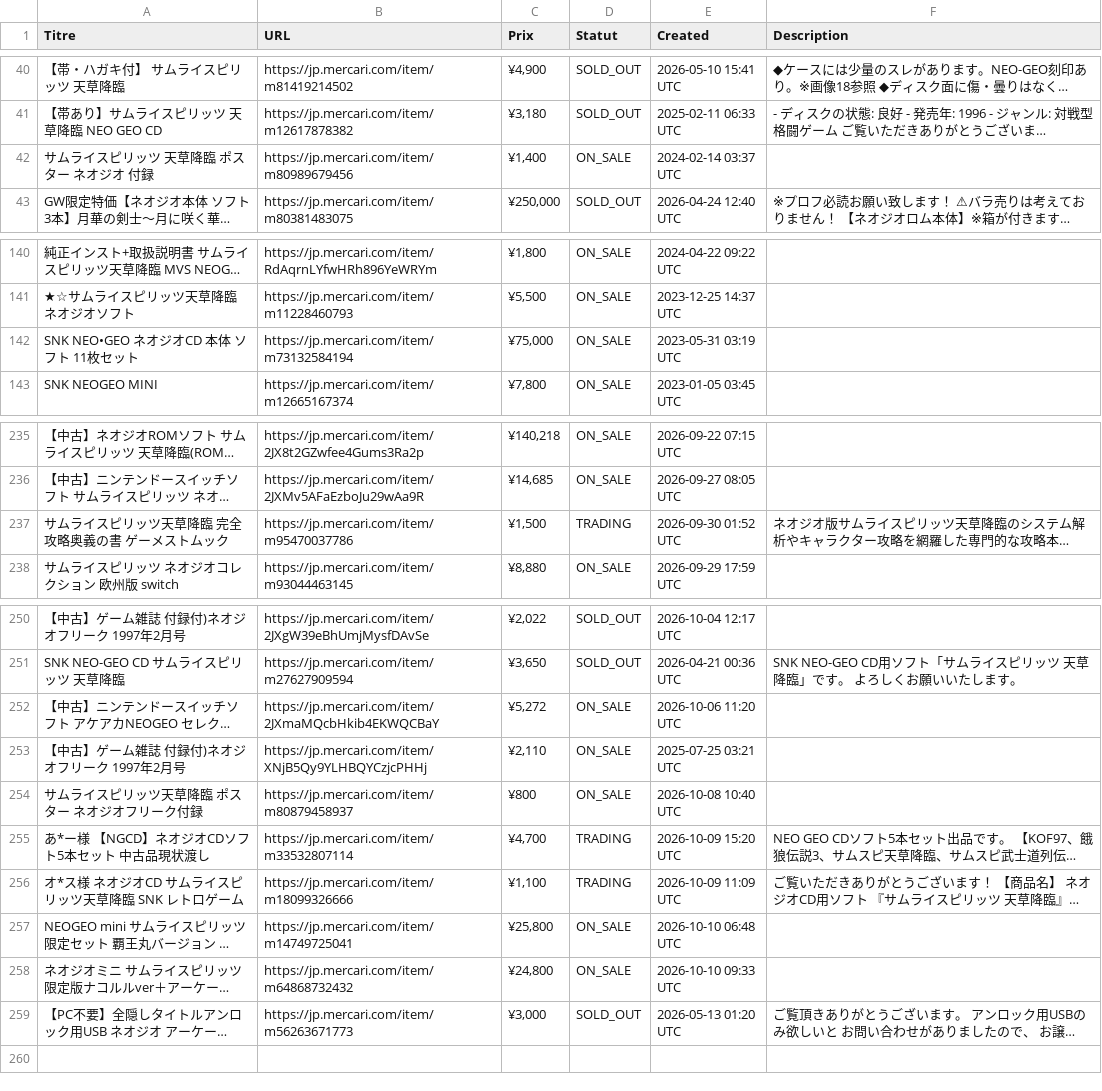
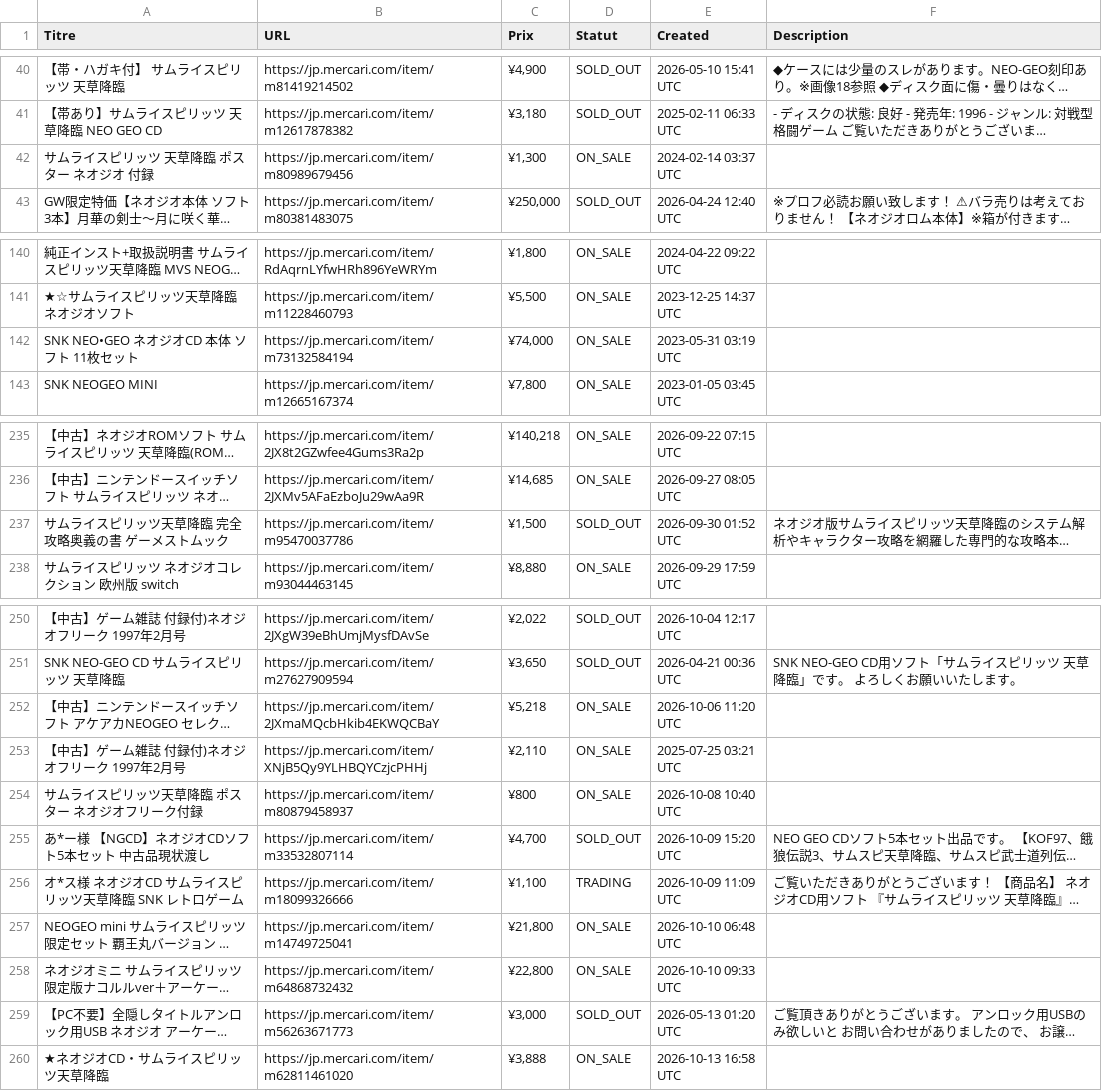
Before and after one commit to ltupin/stats-aes, a CSV file: data/raw/samsho4_mercari.csv, drawn as a sheet; only a part is shown, gaps mark what is left out; long unchanged cells end in …; the diff names each change by its address in the sheet, - before the commit and + after, or states it on an @@ line.

```diff
--- a/data/raw/samsho4_mercari.csv
+++ b/data/raw/samsho4_mercari.csv
-C42 (Prix): ¥1,400
+C42 (Prix): ¥1,300
-C142 (Prix): ¥75,000
+C142 (Prix): ¥74,000
-D237 (Statut): TRADING
+D237 (Statut): SOLD_OUT
-C252 (Prix): ¥5,272
+C252 (Prix): ¥5,218
-D255 (Statut): TRADING
+D255 (Statut): SOLD_OUT
-C257 (Prix): ¥25,800
+C257 (Prix): ¥21,800
-C258 (Prix): ¥24,800
+C258 (Prix): ¥22,800
+row 260: ★ネオジオCD・サムライスピリッツ天草降臨 | https://jp.mercari.com/item/m62811461020 | ¥3,888 | ON_SALE | 2026-10-13 16:58 UTC
```
Also changed, not shown: data/filtered/ffs_filtered.csv, data/raw/ff2_mercari.csv, 53 other files.
